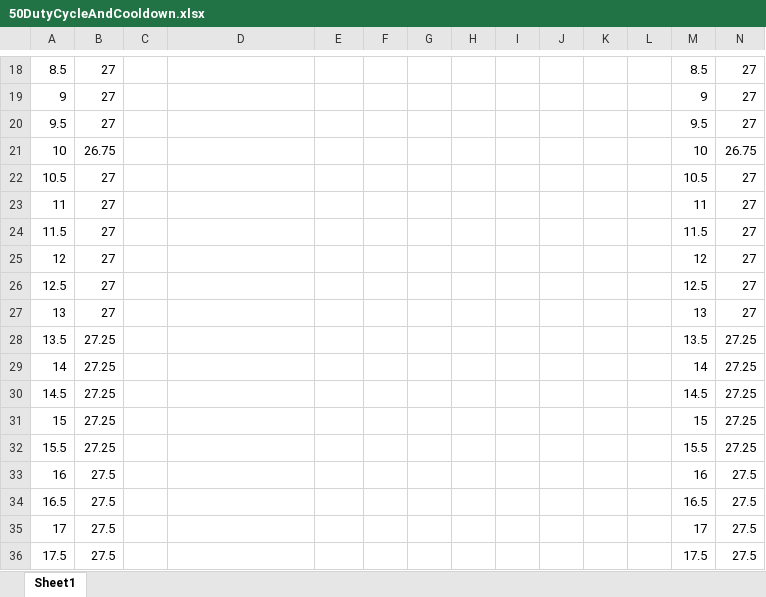
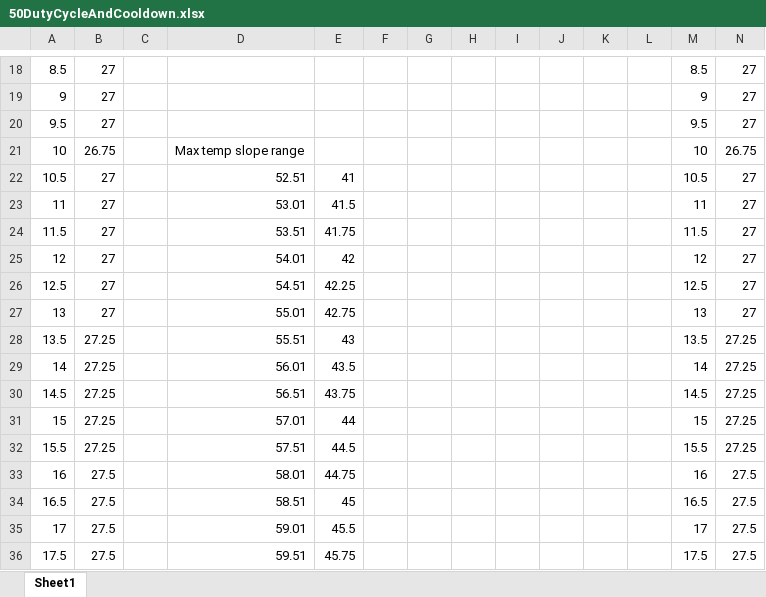
Before and after one commit to mlolson8/SSRLReflowOven, an Excel workbook: OvenTests/50DutyCycleAndCooldown.xlsx, sheet Sheet1, drawn as a sheet; only a part is shown, gaps mark what is left out; values as stored, in another font and other column widths than the file's, no borders; charts and pictures not drawn; the diff covers the shown part only; the diff names each change by its address in the sheet, - before the commit and + after, or states it on an @@ line.

```diff
--- a/OvenTests/50DutyCycleAndCooldown.xlsx (sheet Sheet1)
+++ b/OvenTests/50DutyCycleAndCooldown.xlsx (sheet Sheet1)
-D21: (empty)
+D21: Max temp slope range
-D22: (empty)
+D22: 52.51
-E22: (empty)
+E22: 41
-D23: (empty)
+D23: 53.01
-E23: (empty)
+E23: 41.5
-D24: (empty)
+D24: 53.51
-E24: (empty)
+E24: 41.75
-D25: (empty)
+D25: 54.01
-E25: (empty)
+E25: 42
-D26: (empty)
+D26: 54.51
-E26: (empty)
+E26: 42.25
-D27: (empty)
+D27: 55.01
-E27: (empty)
+E27: 42.75
-D28: (empty)
+D28: 55.51
-E28: (empty)
+E28: 43
-D29: (empty)
+D29: 56.01
-E29: (empty)
+E29: 43.5
-D30: (empty)
+D30: 56.51
-E30: (empty)
+E30: 43.75
-D31: (empty)
+D31: 57.01
-E31: (empty)
+E31: 44
-D32: (empty)
+D32: 57.51
-E32: (empty)
+E32: 44.5
-D33: (empty)
+D33: 58.01
-E33: (empty)
+E33: 44.75
-D34: (empty)
+D34: 58.51
-E34: (empty)
+E34: 45
-D35: (empty)
+D35: 59.01
-E35: (empty)
+E35: 45.5
-D36: (empty)
+D36: 59.51
-E36: (empty)
+E36: 45.75
```
Also changed, not shown: 250 edited cells elsewhere in this sheet, charts or pictures, OvenTests/100DutyCycleAndCooldown.xlsx, OvenTests/25DutyCycleAndCooldown.xlsx, 7 other files.
